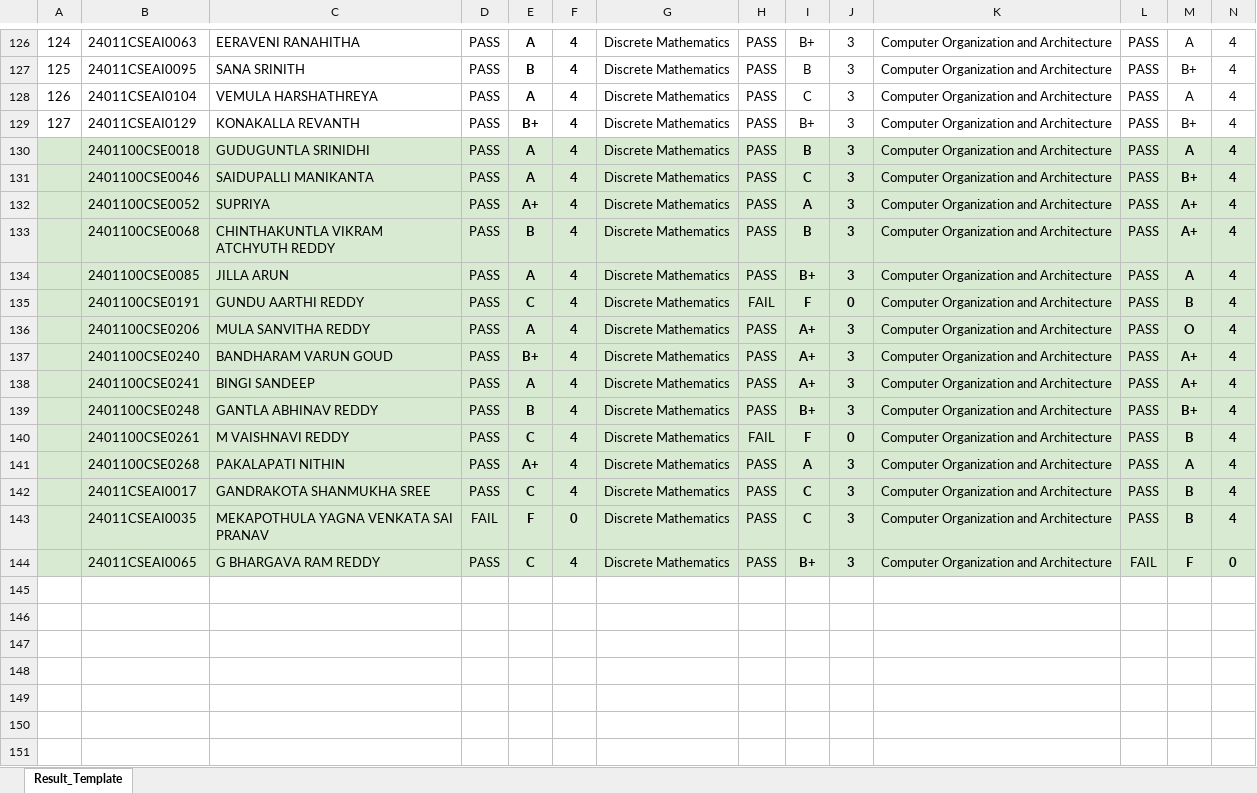
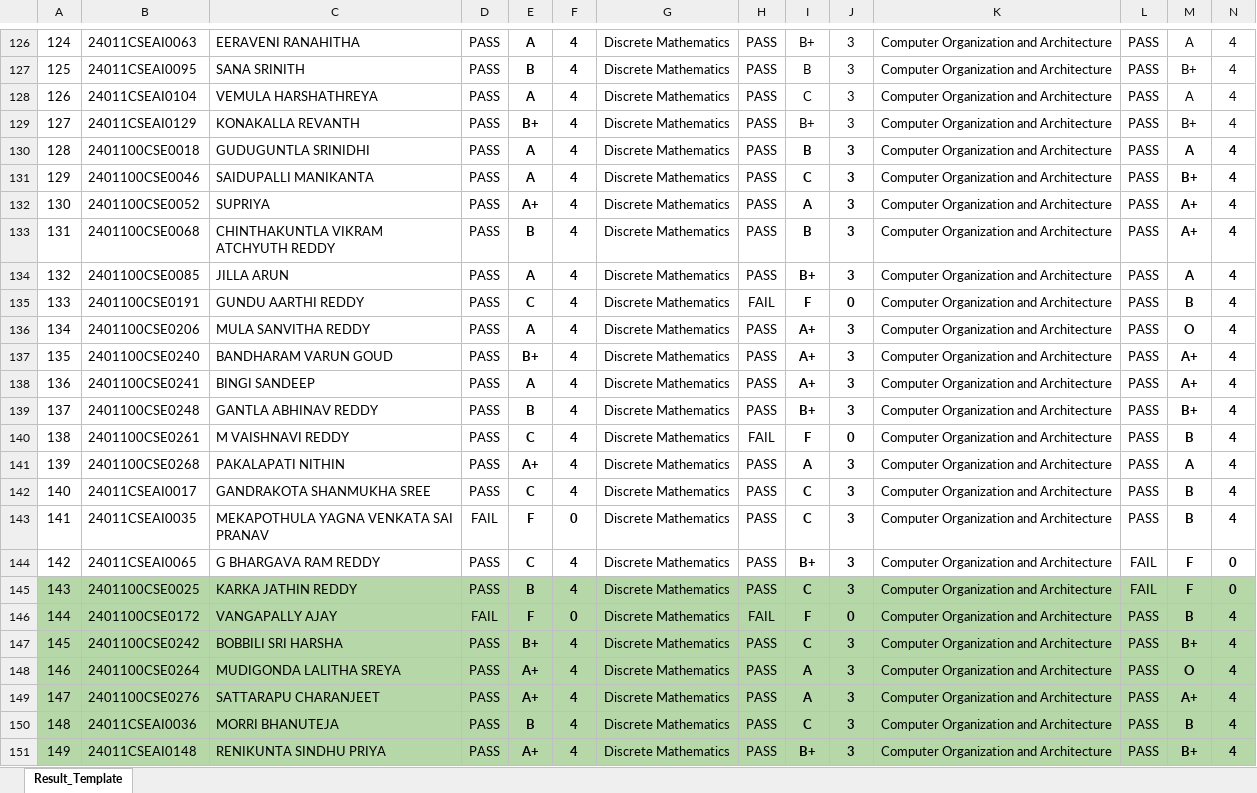
Before and after one commit to B-Rajinikanth/SUH-Results-JS, an Excel workbook: Result_Regular.xlsx, sheet Result_Template, drawn as a sheet; only a part is shown, gaps mark what is left out; values as stored, in another font and other column widths than the file's, no borders; charts and pictures not drawn; rows hold the shown columns only; the diff covers the shown part only; the diff names each change by its address in the sheet, - before the commit and + after, or states it on an @@ line.

```diff
--- a/Result_Regular.xlsx (sheet Result_Template)
+++ b/Result_Regular.xlsx (sheet Result_Template)
@@ column A renumbered between rows 130 and 144 @@
-A130:N144 fill: #D9EAD3
+A130:N144 fill: none
+row 145: 143 | 2401100CSE0025 | KARKA JATHIN REDDY | PASS | B | 4 | Discrete Mathematics | PASS | C | 3 | Computer Organization and Architecture | FAIL | F | 0
+row 146: 144 | 2401100CSE0172 | VANGAPALLY AJAY | FAIL | F | 0 | Discrete Mathematics | FAIL | F | 0 | Computer Organization and Architecture | PASS | B | 4
+row 147: 145 | 2401100CSE0242 | BOBBILI SRI HARSHA | PASS | B+ | 4 | Discrete Mathematics | PASS | C | 3 | Computer Organization and Architecture | PASS | B+ | 4
+row 148: 146 | 2401100CSE0264 | MUDIGONDA LALITHA SREYA | PASS | A+ | 4 | Discrete Mathematics | PASS | A | 3 | Computer Organization and Architecture | PASS | O | 4
+row 149: 147 | 2401100CSE0276 | SATTARAPU CHARANJEET | PASS | A+ | 4 | Discrete Mathematics | PASS | A | 3 | Computer Organization and Architecture | PASS | A+ | 4
+row 150: 148 | 24011CSEAI0036 | MORRI BHANUTEJA | PASS | B | 4 | Discrete Mathematics | PASS | C | 3 | Computer Organization and Architecture | PASS | B | 4
+row 151: 149 | 24011CSEAI0148 | RENIKUNTA SINDHU PRIYA | PASS | A+ | 4 | Discrete Mathematics | PASS | B+ | 3 | Computer Organization and Architecture | PASS | B+ | 4
```
Also changed, not shown: cell formats elsewhere in this sheet, Result_Supply.xlsx.
